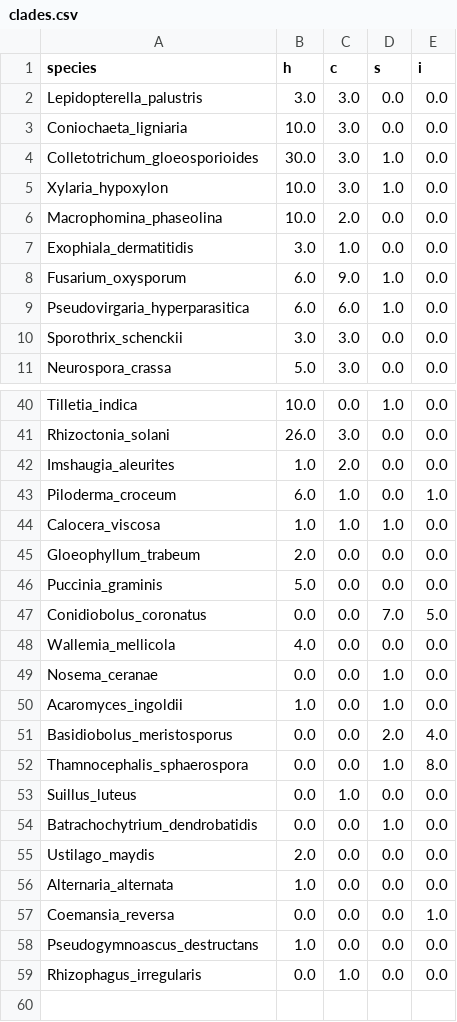
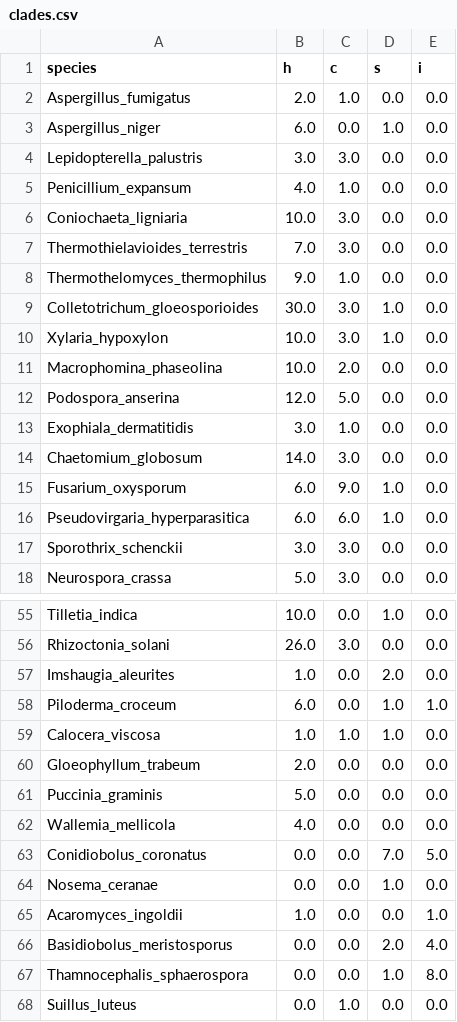
Before and after one commit to idameitil/polyphenol-oxidases, a CSV file: data/fungi-genome-figure/clades.csv, drawn as a sheet; only a part is shown, gaps mark what is left out; the shorter side is filled out with more unchanged rows; the diff covers the shown part only.

```diff
--- a/data/fungi-genome-figure/clades.csv
+++ b/data/fungi-genome-figure/clades.csv
@@ -1,4 +1,9 @@
 species,h,c,s,i
+Aspergillus_fumigatus,2.0,1.0,0.0,0.0
+Aspergillus_niger,6.0,0.0,1.0,0.0
 Lepidopterella_palustris,3.0,3.0,0.0,0.0
+Penicillium_expansum,4.0,1.0,0.0,0.0
 Coniochaeta_ligniaria,10.0,3.0,0.0,0.0
+Thermothielavioides_terrestris,7.0,3.0,0.0,0.0
+Thermothelomyces_thermophilus,9.0,1.0,0.0,0.0
 Colletotrichum_gloeosporioides,30.0,3.0,1.0,0.0
@@ -6,3 +11,5 @@ Xylaria_hypoxylon,10.0,3.0,1.0,0.0
 Macrophomina_phaseolina,10.0,2.0,0.0,0.0
+Podospora_anserina,12.0,5.0,0.0,0.0
 Exophiala_dermatitidis,3.0,1.0,0.0,0.0
+Chaetomium_globosum,14.0,3.0,0.0,0.0
 Fusarium_oxysporum,6.0,9.0,1.0,0.0
@@ -41,4 +56,4 @@ Tilletia_indica,10.0,0.0,1.0,0.0
 Rhizoctonia_solani,26.0,3.0,0.0,0.0
-Imshaugia_aleurites,1.0,2.0,0.0,0.0
-Piloderma_croceum,6.0,1.0,0.0,1.0
+Imshaugia_aleurites,1.0,0.0,2.0,0.0
+Piloderma_croceum,6.0,0.0,1.0,1.0
 Calocera_viscosa,1.0,1.0,1.0,0.0
@@ -46,6 +61,6 @@ Gloeophyllum_trabeum,2.0,0.0,0.0,0.0
 Puccinia_graminis,5.0,0.0,0.0,0.0
+Wallemia_mellicola,4.0,0.0,0.0,0.0
 Conidiobolus_coronatus,0.0,0.0,7.0,5.0
-Wallemia_mellicola,4.0,0.0,0.0,0.0
 Nosema_ceranae,0.0,0.0,1.0,0.0
-Acaromyces_ingoldii,1.0,0.0,1.0,0.0
+Acaromyces_ingoldii,1.0,0.0,0.0,1.0
 Basidiobolus_meristosporus,0.0,0.0,2.0,4.0
```
Also changed, not shown: 8 added rows and 6 edited cells elsewhere in this file, 53 other files.
